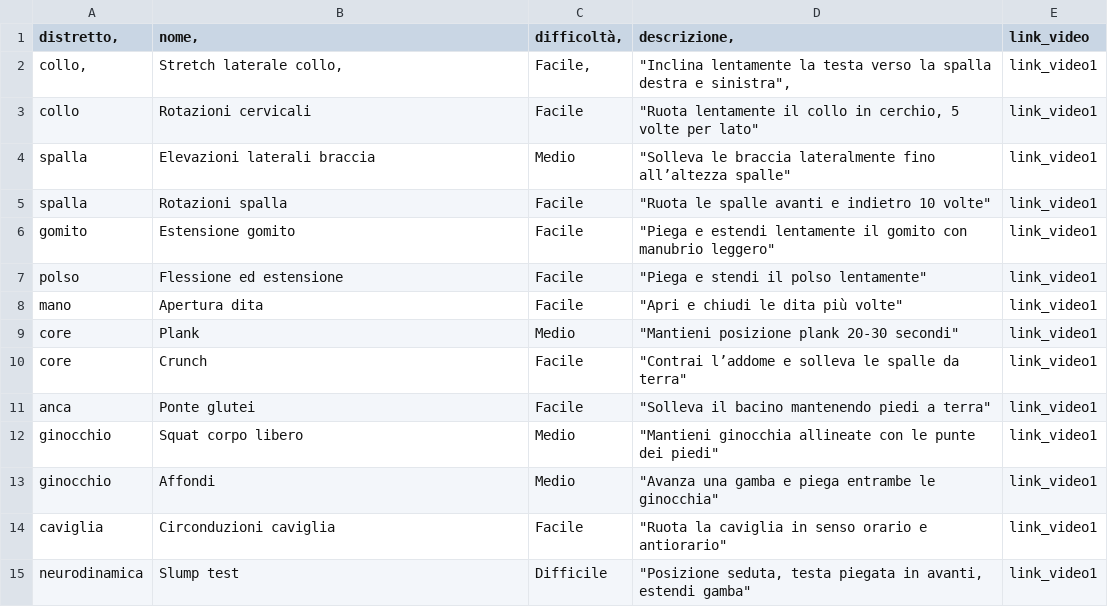
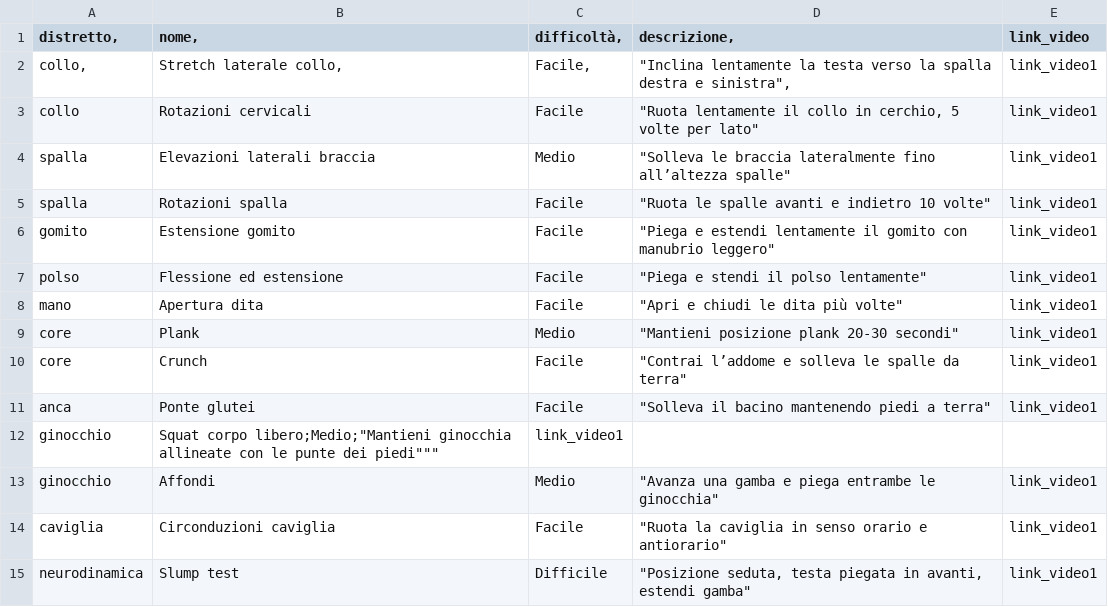
Before and after one commit to riccardorspl-spec/schede-pazienti-streamlit, a CSV file: esercizi.csv, drawn as a sheet; removed rows and columns are numbered as before the commit, all else as after; the diff names each change by its address in the sheet, - before the commit and + after, or states it on an @@ line.

Commit message:
esercizi.csv

```diff
--- a/esercizi.csv
+++ b/esercizi.csv
-row 12: ginocchio | Squat corpo libero | Medio | "Mantieni ginocchia allineate con le punte dei piedi" | link_video1
+row 12: ginocchio | Squat corpo libero;Medio;"Mantieni ginocchia allineate con le punte dei piedi""" | link_video1
```
